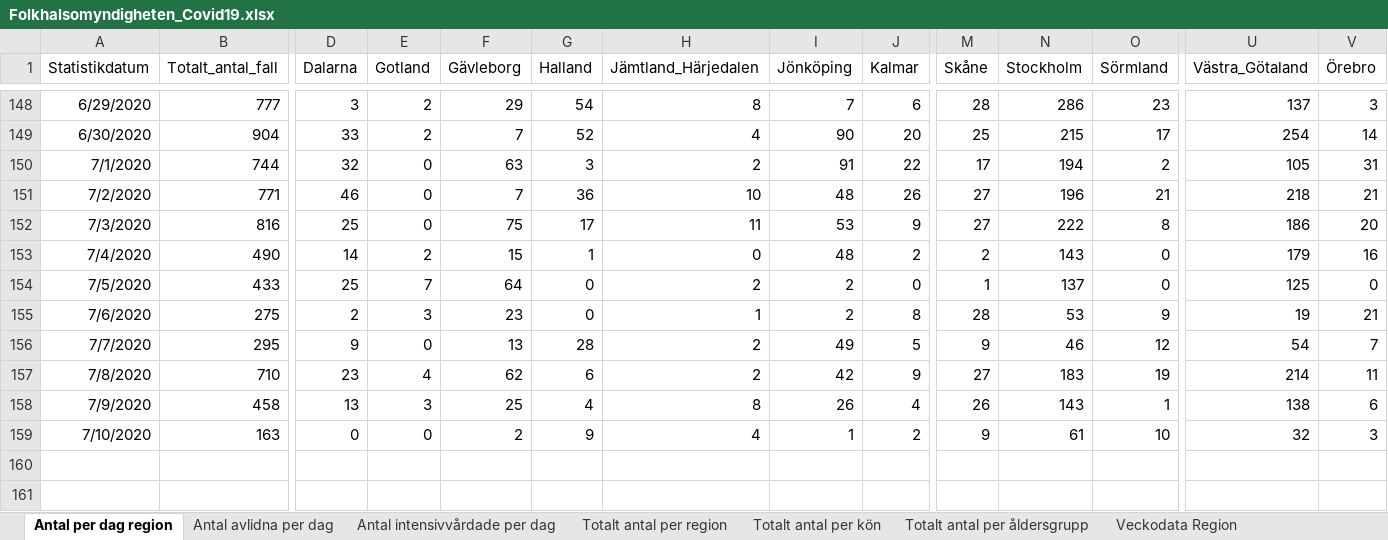
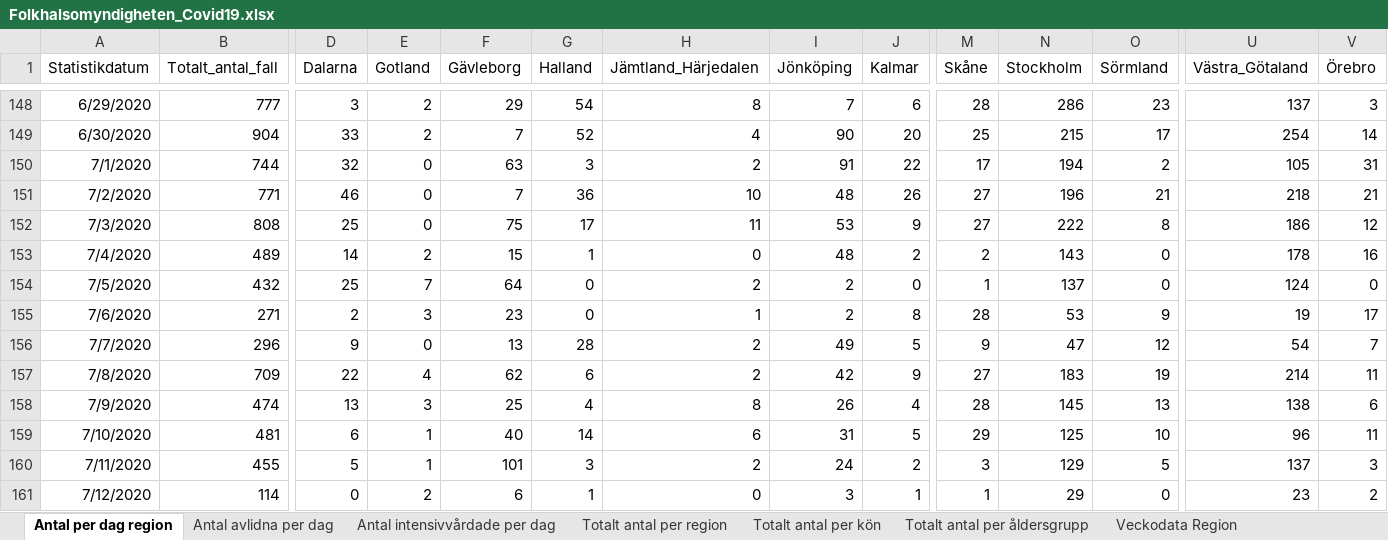
Before and after one commit to andersovelarsson/What-happens-with-covid19-in-the-future.-A-simulation, an Excel workbook: Folkhalsomyndigheten_Covid19.xlsx, sheet Antal per dag region, drawn as a sheet; only a part is shown, gaps mark what is left out; values as stored, in another font and other column widths than the file's, no borders; rows hold the shown columns only; the diff covers the shown part only; the diff names each change by its address in the sheet, - before the commit and + after, or states it on an @@ line.

Commit message:
New data from FHM

```diff
--- a/Folkhalsomyndigheten_Covid19.xlsx (sheet Antal per dag region)
+++ b/Folkhalsomyndigheten_Covid19.xlsx (sheet Antal per dag region)
-B152 (Totalt_antal_fall): 816
+B152 (Totalt_antal_fall): 808
-V152 (Örebro): 20
+V152 (Örebro): 12
-B153 (Totalt_antal_fall): 490
+B153 (Totalt_antal_fall): 489
-U153 (Västra_Götaland): 179
+U153 (Västra_Götaland): 178
-B154 (Totalt_antal_fall): 433
+B154 (Totalt_antal_fall): 432
-U154 (Västra_Götaland): 125
+U154 (Västra_Götaland): 124
-B155 (Totalt_antal_fall): 275
+B155 (Totalt_antal_fall): 271
-V155 (Örebro): 21
+V155 (Örebro): 17
-B156 (Totalt_antal_fall): 295
+B156 (Totalt_antal_fall): 296
-N156 (Stockholm): 46
+N156 (Stockholm): 47
-B157 (Totalt_antal_fall): 710
+B157 (Totalt_antal_fall): 709
-D157 (Dalarna): 23
+D157 (Dalarna): 22
-B158 (Totalt_antal_fall): 458
+B158 (Totalt_antal_fall): 474
-M158 (Skåne): 26
+M158 (Skåne): 28
-N158 (Stockholm): 143
+N158 (Stockholm): 145
-O158 (Sörmland): 1
+O158 (Sörmland): 13
-B159 (Totalt_antal_fall): 163
+B159 (Totalt_antal_fall): 481
-D159 (Dalarna): 0
+D159 (Dalarna): 6
-E159 (Gotland): 0
+E159 (Gotland): 1
-F159 (Gävleborg): 2
+F159 (Gävleborg): 40
-G159 (Halland): 9
+G159 (Halland): 14
-H159 (Jämtland_Härjedalen): 4
+H159 (Jämtland_Härjedalen): 6
-I159 (Jönköping): 1
+I159 (Jönköping): 31
-J159 (Kalmar): 2
+J159 (Kalmar): 5
-M159 (Skåne): 9
+M159 (Skåne): 29
-N159 (Stockholm): 61
+N159 (Stockholm): 125
-U159 (Västra_Götaland): 32
+U159 (Västra_Götaland): 96
-V159 (Örebro): 3
+V159 (Örebro): 11
+row 160: 7/11/2020 | 455 | 5 | 1 | 101 | 3 | 2 | 24 | 2 | 3 | 129 | 5 | 137 | 3
+row 161: 7/12/2020 | 114 | 0 | 2 | 6 | 1 | 0 | 3 | 1 | 1 | 29 | 0 | 23 | 2
```
Also changed, not shown: 3 added rows and 29 edited cells elsewhere in this sheet, sheet Totalt antal per region, sheet Antal avlidna per dag, sheet Totalt antal per åldersgrupp, sheet Antal intensivvårdade per dag, sheet Totalt antal per kön, other sheet tabs.
